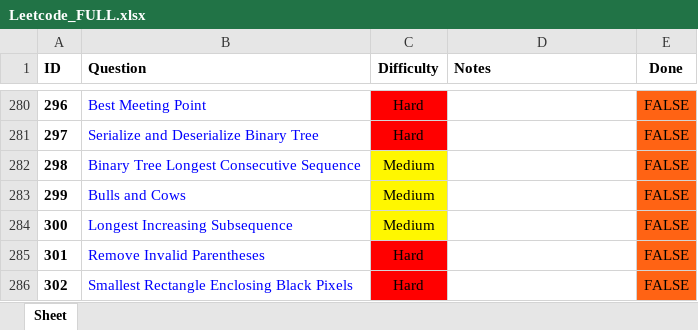
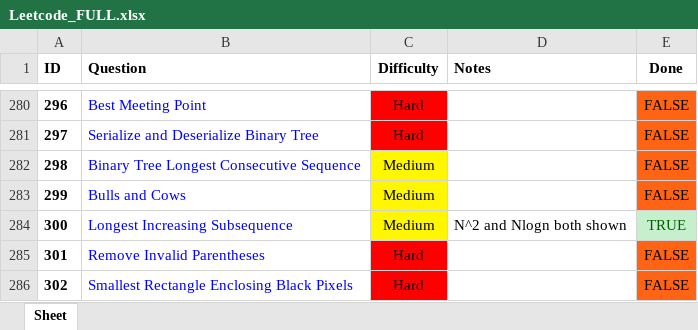
Before and after one commit to RohanTrix/Competitive-Practice, an Excel workbook: DOCS/Leetcode_FULL.xlsx, sheet Sheet, drawn as a sheet; only a part is shown, gaps mark what is left out; values as stored, in another font and other column widths than the file's, no borders; the diff names each change by its address in the sheet, - before the commit and + after, or states it on an @@ line.

```diff
--- a/DOCS/Leetcode_FULL.xlsx (sheet Sheet)
+++ b/DOCS/Leetcode_FULL.xlsx (sheet Sheet)
-D284 (Notes): (empty)
+D284 (Notes): N^2 and Nlogn both shown
-E284 (Done): FALSE
+E284 (Done): TRUE
@@ E284 fill: #FF6314 → #C6EFCE, text colour: black → #006100 @@
```
Also changed, not shown: 2 other files.
